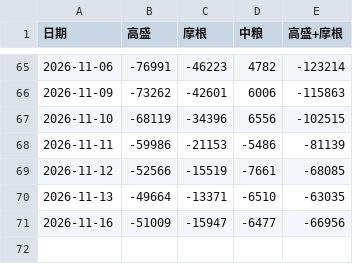
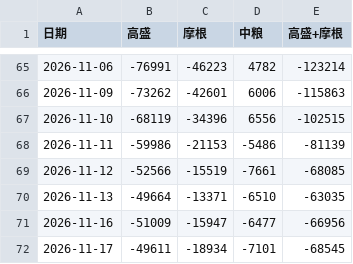
Before and after one commit to yao-wenbin/Futures-insitutes-position, a CSV file: data/rm2701.csv, drawn as a sheet; only a part is shown, gaps mark what is left out; the diff names each change by its address in the sheet, - before the commit and + after, or states it on an @@ line.

```diff
--- a/data/rm2701.csv
+++ b/data/rm2701.csv
+row 72: 2026-11-17 | -49611 | -18934 | -7101 | -68545
```
Also changed, not shown: data/m2701.csv, data/m2705.csv, 10 other files.
